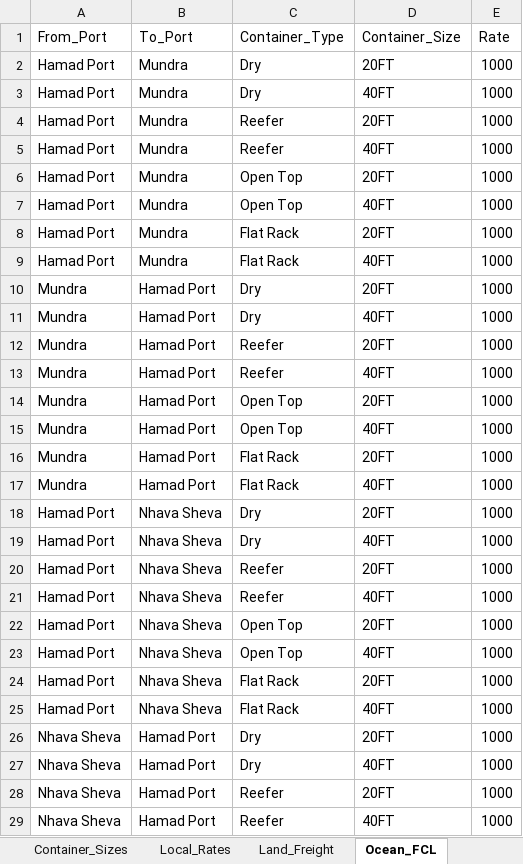
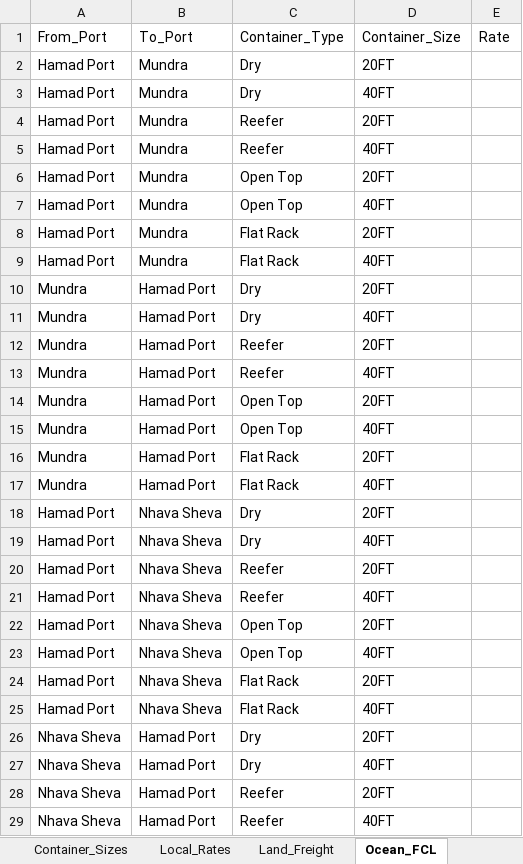
Before and after one commit to Unltd-tech/freight_rate_backend, an Excel workbook: data/freight_rates.xlsx, sheet Ocean_FCL, drawn as a sheet; only a part is shown; values as stored, in another font and other column widths than the file's, no borders; table styles not drawn; the diff covers the shown part only; the diff names each change by its address in the sheet, - before the commit and + after, or states it on an @@ line.

Commit message:
added new excel sheet

```diff
--- a/data/freight_rates.xlsx (sheet Ocean_FCL)
+++ b/data/freight_rates.xlsx (sheet Ocean_FCL)
-E2:E29: 1000
+E2:E29: (empty)
```
Also changed, not shown: 596 edited cells elsewhere in this sheet, sheet Land_Freight, sheet Local_Rates, sheet Ocean_LCL, sheet Air_Freight, 1 other file.
